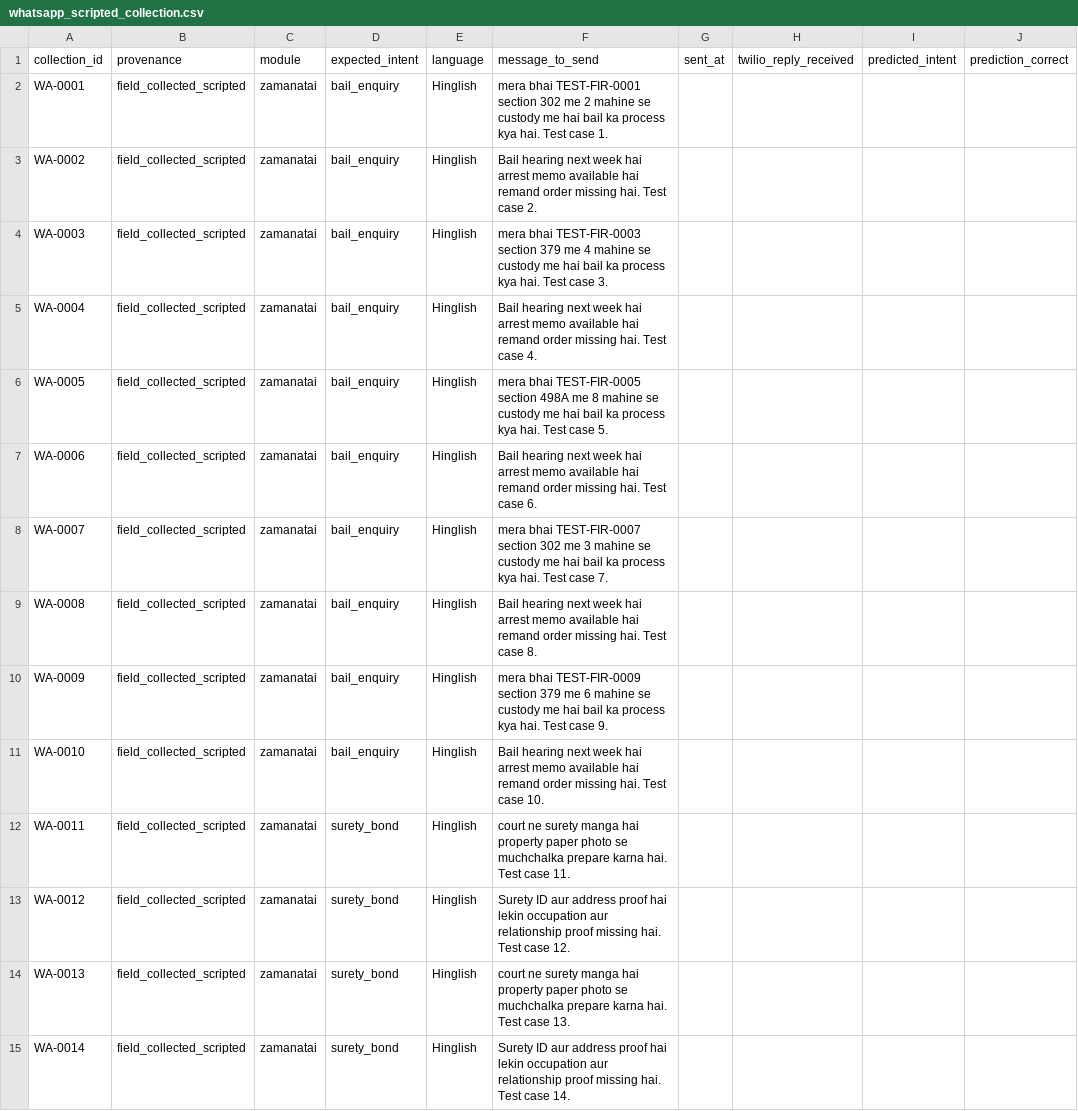
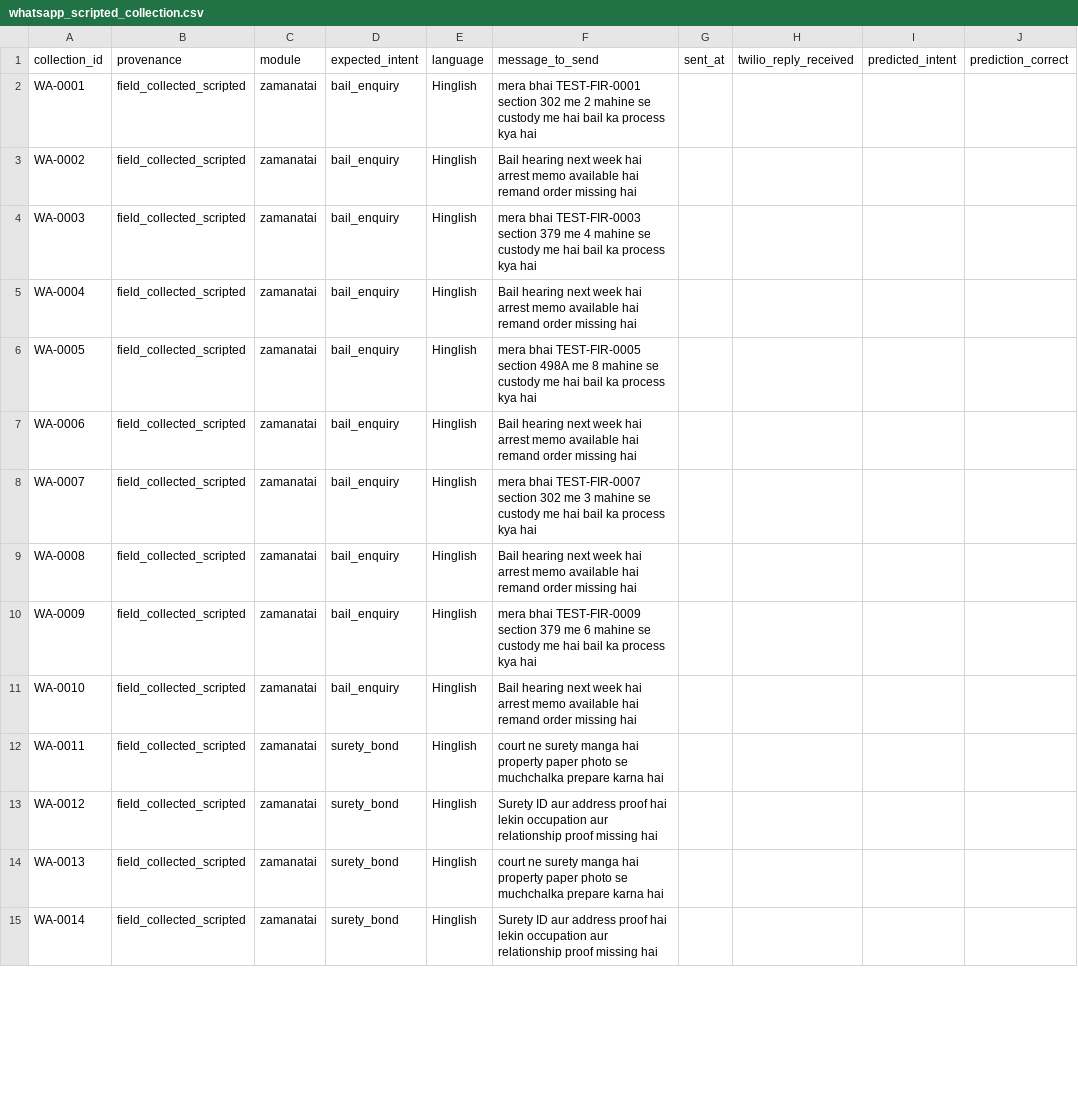
Before and after one commit to HackIndiaXYZ/adaption-autoscientist-challenge-50000-prize-pool-nyayadocs, a CSV file: collection/whatsapp_scripted_collection.csv, drawn as a sheet; only a part is shown; the diff covers the shown part only; the diff names each change by its address in the sheet, - before the commit and + after, or states it on an @@ line.

Commit message:
Add Twilio field observations to adaptive dataset

```diff
--- a/collection/whatsapp_scripted_collection.csv
+++ b/collection/whatsapp_scripted_collection.csv
-F2 (message_to_send): …process kya hai. Test case 1.
+F2 (message_to_send): …process kya hai
-F3 (message_to_send): …order missing hai. Test case 2.
+F3 (message_to_send): …order missing hai
-F4 (message_to_send): …process kya hai. Test case 3.
+F4 (message_to_send): …process kya hai
-F5 (message_to_send): …order missing hai. Test case 4.
+F5 (message_to_send): …order missing hai
-F6 (message_to_send): …process kya hai. Test case 5.
+F6 (message_to_send): …process kya hai
-F7 (message_to_send): …order missing hai. Test case 6.
+F7 (message_to_send): …order missing hai
-F8 (message_to_send): …process kya hai. Test case 7.
+F8 (message_to_send): …process kya hai
-F9 (message_to_send): …order missing hai. Test case 8.
+F9 (message_to_send): …order missing hai
-F10 (message_to_send): …process kya hai. Test case 9.
+F10 (message_to_send): …process kya hai
-F11 (message_to_send): …order missing hai. Test case 10.
+F11 (message_to_send): …order missing hai
-F12 (message_to_send): …prepare karna hai. Test case 11.
+F12 (message_to_send): …prepare karna hai
-F13 (message_to_send): …proof missing hai. Test case 12.
+F13 (message_to_send): …proof missing hai
-F14 (message_to_send): …prepare karna hai. Test case 13.
+F14 (message_to_send): …prepare karna hai
-F15 (message_to_send): …proof missing hai. Test case 14.
+F15 (message_to_send): …proof missing hai
```
Also changed, not shown: 136 edited cells elsewhere in this file, 17 other files.
